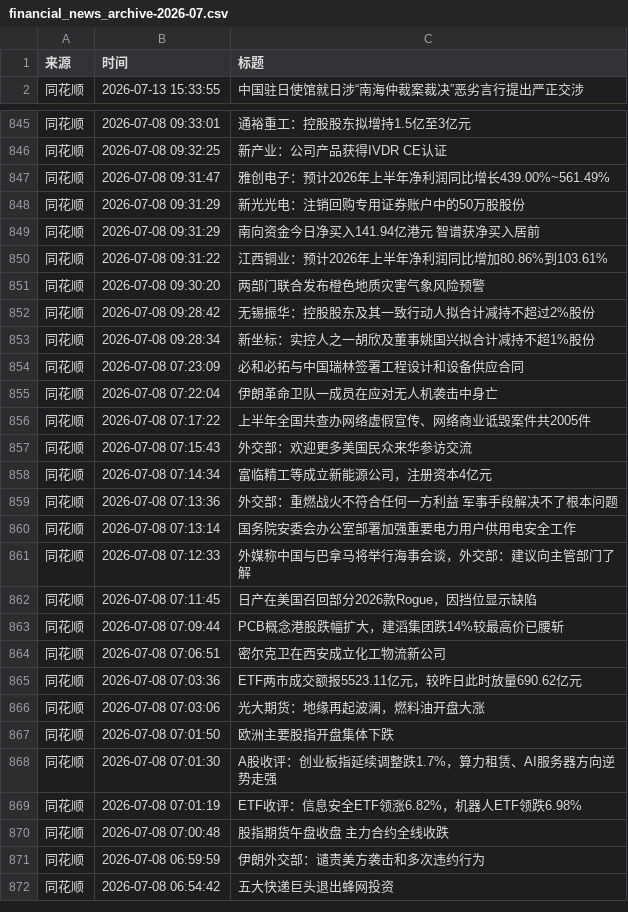
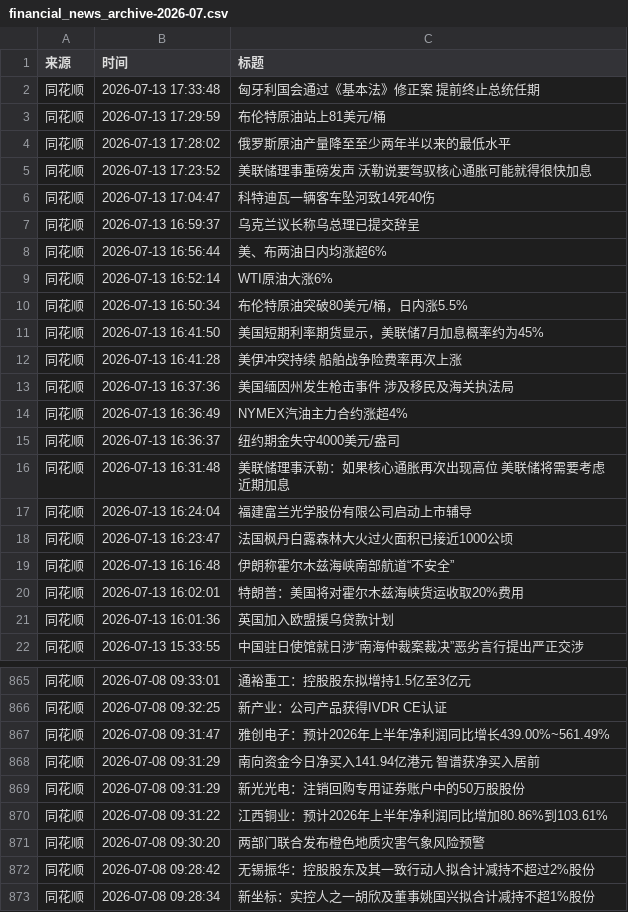
Before and after one commit to ZhangLi1984/AStockNews, a CSV file: financial_news_archive-2026-07.csv, drawn as a sheet; only a part is shown, gaps mark what is left out; the shorter side is filled out with more unchanged rows; the diff covers the shown part only.

```diff
--- a/financial_news_archive-2026-07.csv
+++ b/financial_news_archive-2026-07.csv
@@ -1,2 +1,22 @@
 来源,时间,标题
+同花顺,2026-07-13 17:33:48,匈牙利国会通过《基本法》修正案 提前终止总统任期
+同花顺,2026-07-13 17:29:59,布伦特原油站上81美元/桶
+同花顺,2026-07-13 17:28:02,俄罗斯原油产量降至至少两年半以来的最低水平
+同花顺,2026-07-13 17:23:52,美联储理事重磅发声 沃勒说要驾驭核心通胀可能就得很快加息
+同花顺,2026-07-13 17:04:47,科特迪瓦一辆客车坠河致14死40伤
+同花顺,2026-07-13 16:59:37,乌克兰议长称乌总理已提交辞呈
+同花顺,2026-07-13 16:56:44,美、布两油日内均涨超6%
+同花顺,2026-07-13 16:52:14,WTI原油大涨6%
+同花顺,2026-07-13 16:50:34,布伦特原油突破80美元/桶，日内涨5.5%
+同花顺,2026-07-13 16:41:50,美国短期利率期货显示，美联储7月加息概率约为45%
+同花顺,2026-07-13 16:41:28,美伊冲突持续 船舶战争险费率再次上涨
+同花顺,2026-07-13 16:37:36,美国缅因州发生枪击事件 涉及移民及海关执法局
+同花顺,2026-07-13 16:36:49,NYMEX汽油主力合约涨超4%
+同花顺,2026-07-13 16:36:37,纽约期金失守4000美元/盎司
+同花顺,2026-07-13 16:31:48,美联储理事沃勒：如果核心通胀再次出现高位 美联储将需要考虑近期加息
+同花顺,2026-07-13 16:24:04,福建富兰光学股份有限公司启动上市辅导
+同花顺,2026-07-13 16:23:47,法国枫丹白露森林大火过火面积已接近1000公顷
+同花顺,2026-07-13 16:16:48,伊朗称霍尔木兹海峡南部航道“不安全”
+同花顺,2026-07-13 16:02:01,特朗普：美国将对霍尔木兹海峡货运收取20%费用
+同花顺,2026-07-13 16:01:36,英国加入欧盟援乌贷款计划
 同花顺,2026-07-13 15:33:55,中国驻日使馆就日涉“南海仲裁案裁决”恶劣言行提出严正交涉
@@ -847,4 +867,4 @@
 同花顺,2026-07-08 09:31:47,雅创电子：预计2026年上半年净利润同比增长439.00%~561.49%
-同花顺,2026-07-08 09:31:29,新光光电：注销回购专用证券账户中的50万股股份
 同花顺,2026-07-08 09:31:29,南向资金今日净买入141.94亿港元 智谱获净买入居前
+同花顺,2026-07-08 09:31:29,新光光电：注销回购专用证券账户中的50万股股份
 同花顺,2026-07-08 09:31:22,江西铜业：预计2026年上半年净利润同比增加80.86%到103.61%
```
Also changed, not shown: 1 moved row elsewhere in this file.
